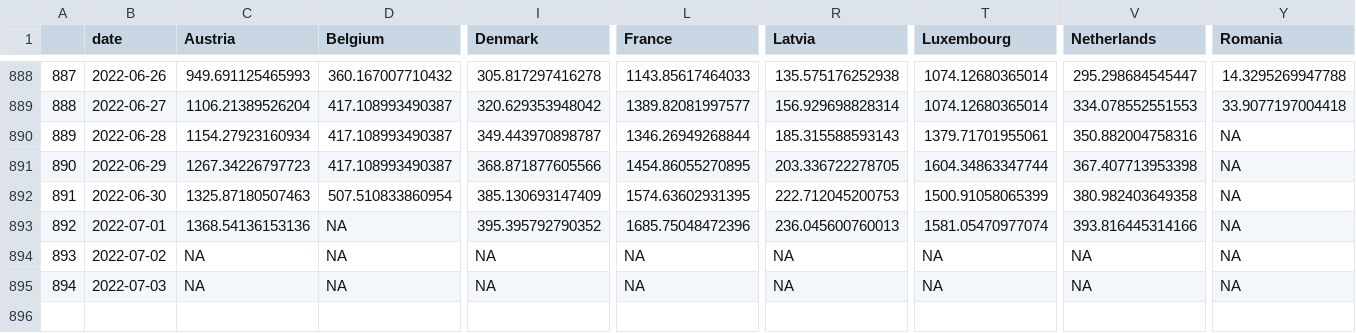
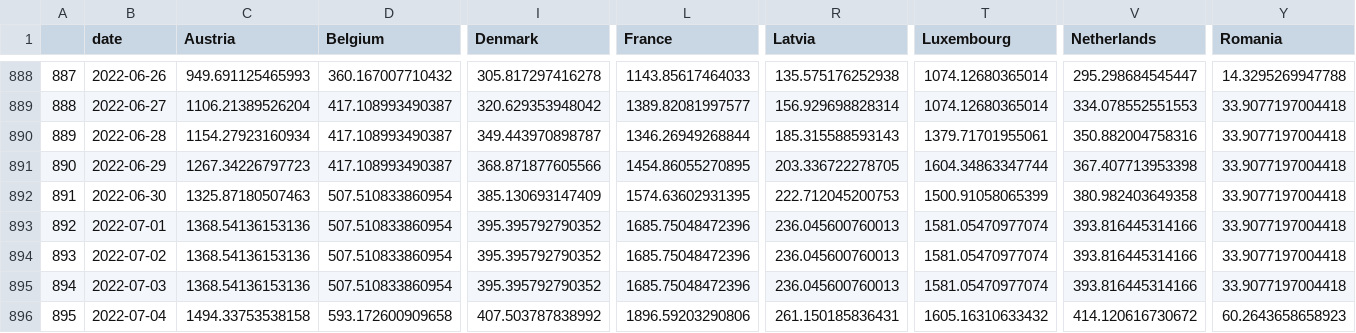
Before and after one commit to dfin-econ/dashboard, a CSV file: cases.csv, drawn as a sheet; only a part is shown, gaps mark what is left out; rows hold the shown columns only; the diff covers the shown part only; the diff names each change by its address in the sheet, - before the commit and + after, or states it on an @@ line.

```diff
--- a/cases.csv
+++ b/cases.csv
-Y890:Y895 (Romania): NA
+Y890:Y895 (Romania): 33.9077197004418
-D893:D895 (Belgium): NA
+D893:D895 (Belgium): 507.510833860954
-C894:C895 (Austria): NA
+C894:C895 (Austria): 1368.54136153136
-I894:I895 (Denmark): NA
+I894:I895 (Denmark): 395.395792790352
-L894:L895 (France): NA
+L894:L895 (France): 1685.75048472396
-R894:R895 (Latvia): NA
+R894:R895 (Latvia): 236.045600760013
-T894:T895 (Luxembourg): NA
+T894:T895 (Luxembourg): 1581.05470977074
-V894:V895 (Netherlands): NA
+V894:V895 (Netherlands): 393.816445314166
+row 896: 895 | 2022-07-04 | 1494.33753538158 | 593.172600909658 | 407.503787838992 | 1896.59203290806 | 261.150185836431 | 1605.16310633432 | 414.120616730672 | 60.2643658658923
```
Also changed, not shown: 2 edited cells elsewhere in this file, cumulcases.csv, 1 other file.
